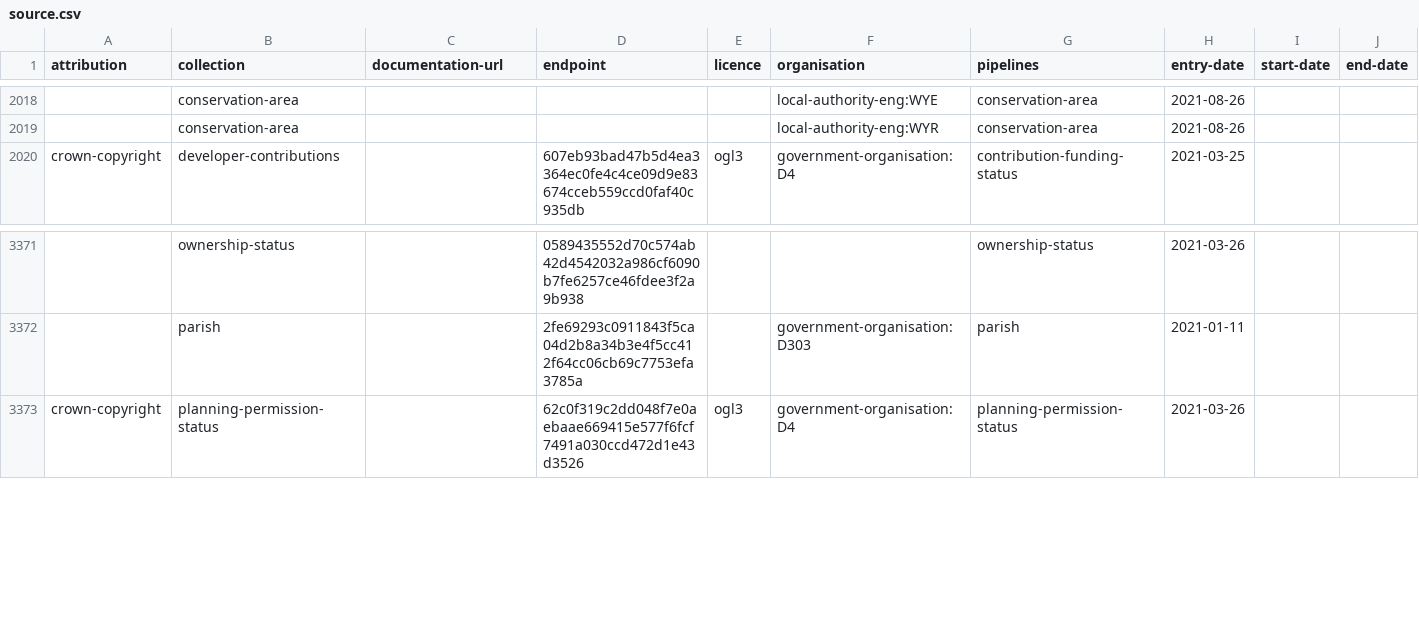
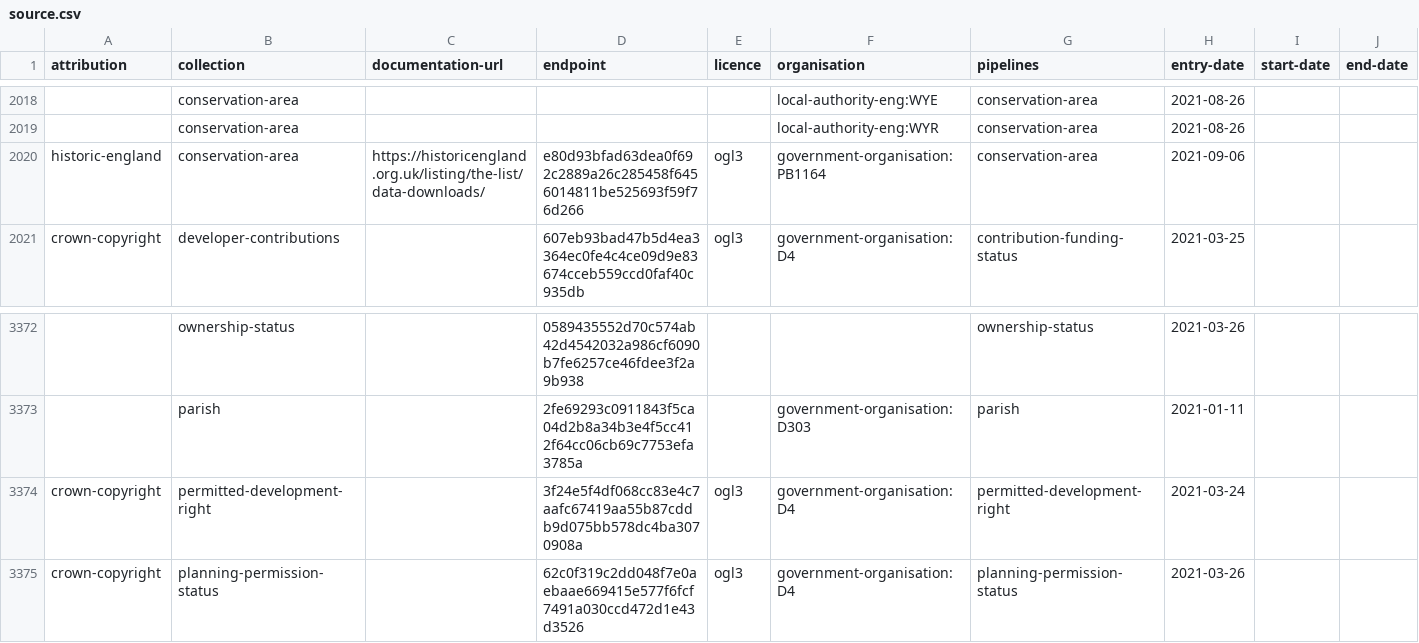
Before and after one commit to digital-land/entity-data, a CSV file: dataset/source.csv, drawn as a sheet; only a part is shown, gaps mark what is left out; the diff names each change by its address in the sheet, - before the commit and + after, or states it on an @@ line.

```diff
--- a/dataset/source.csv
+++ b/dataset/source.csv
+row 2020: historic-england | conservation-area | https://historicengland.org.uk/listing/the-list/data-downloads/ | e80d93bfad63dea0f692c2889a26c285458f6456014811be525693f59f76d266 | ogl3 | government-organisation:PB1164 | conservation-area | 2021-09-06
+row 3374: crown-copyright | permitted-development-right |  | 3f24e5f4df068cc83e4c7aafc67419aa55b87cddb9d075bb578dc4ba3070908a | ogl3 | government-organisation:D4 | permitted-development-right | 2021-03-24
```
Also changed, not shown: dataset/endpoint.csv, dataset/resource.csv.
